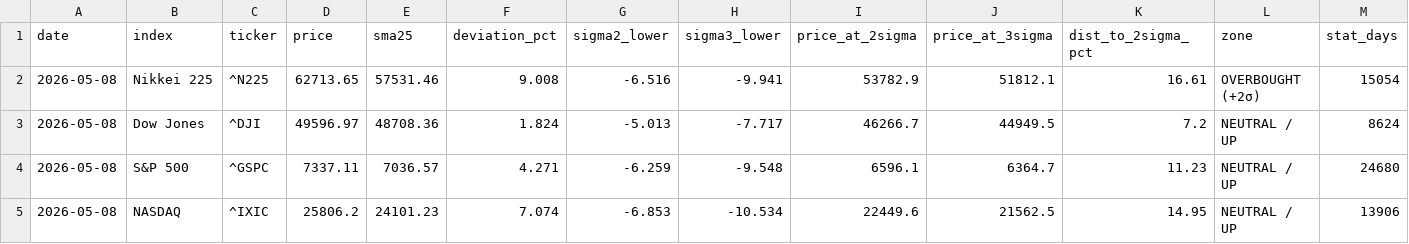
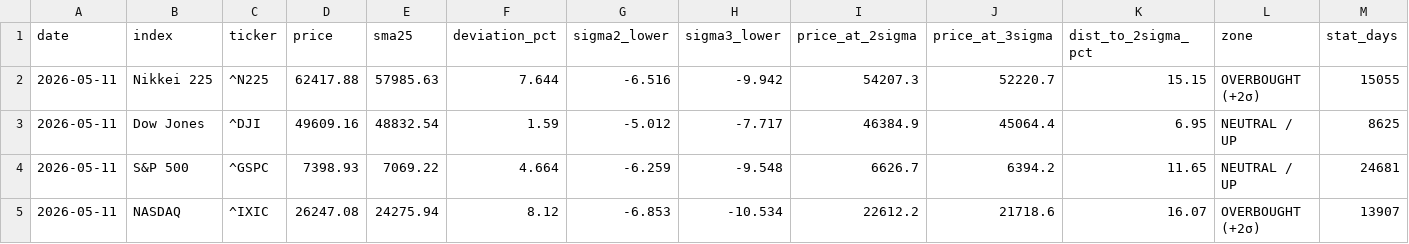
Before and after one commit to kanemotokaneya/nikkei225-screener, a CSV file: output/deviation_snapshot.csv, drawn as a sheet; only a part is shown; the diff covers the shown part only.

```diff
--- a/output/deviation_snapshot.csv
+++ b/output/deviation_snapshot.csv
@@ -1,5 +1,5 @@
 date,index,ticker,price,sma25,deviation_pct,sigma2_lower,sigma3_lower,price_at_2sigma,price_at_3sigma,dist_to_2sigma_pct,zone,stat_days
-2026-05-08,Nikkei 225,^N225,62713.65,57531.46,9.008,-6.516,-9.941,53782.9,51812.1,16.61,OVERBOUGHT (+2σ),15054
-2026-05-08,Dow Jones,^DJI,49596.97,48708.36,1.824,-5.013,-7.717,46266.7,44949.5,7.2,NEUTRAL / UP,8624
-2026-05-08,S&P 500,^GSPC,7337.11,7036.57,4.271,-6.259,-9.548,6596.1,6364.7,11.23,NEUTRAL / UP,24680
-2026-05-08,NASDAQ,^IXIC,25806.2,24101.23,7.074,-6.853,-10.534,22449.6,21562.5,14.95,NEUTRAL / UP,13906
+2026-05-11,Nikkei 225,^N225,62417.88,57985.63,7.644,-6.516,-9.942,54207.3,52220.7,15.15,OVERBOUGHT (+2σ),15055
+2026-05-11,Dow Jones,^DJI,49609.16,48832.54,1.59,-5.012,-7.717,46384.9,45064.4,6.95,NEUTRAL / UP,8625
+2026-05-11,S&P 500,^GSPC,7398.93,7069.22,4.664,-6.259,-9.548,6626.7,6394.2,11.65,NEUTRAL / UP,24681
+2026-05-11,NASDAQ,^IXIC,26247.08,24275.94,8.12,-6.853,-10.534,22612.2,21718.6,16.07,OVERBOUGHT (+2σ),13907
```
Also changed, not shown: 11 edited cells elsewhere in this file, 3 other files.
